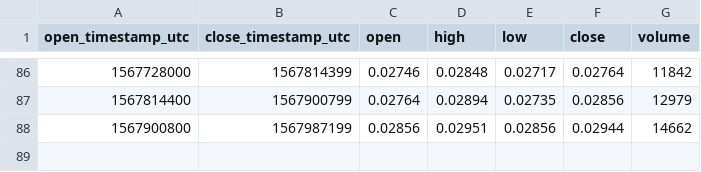
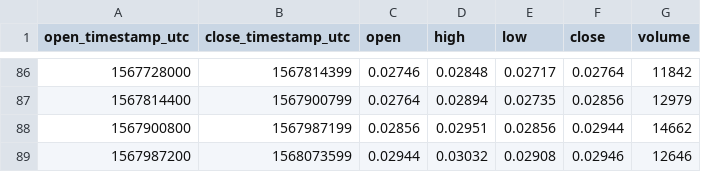
Before and after one commit to cryptobigbro/bitmex-BCHU19, a CSV file: bitmex-BCHU19-1d.csv, drawn as a sheet; only a part is shown, gaps mark what is left out; the diff names each change by its address in the sheet, - before the commit and + after, or states it on an @@ line.

```diff
--- a/bitmex-BCHU19-1d.csv
+++ b/bitmex-BCHU19-1d.csv
+row 89: 1567987200 | 1568073599 | 0.02944 | 0.03032 | 0.02908 | 0.02946 | 12646
```
Also changed, not shown: bitmex-BCHU19-1h.csv.
